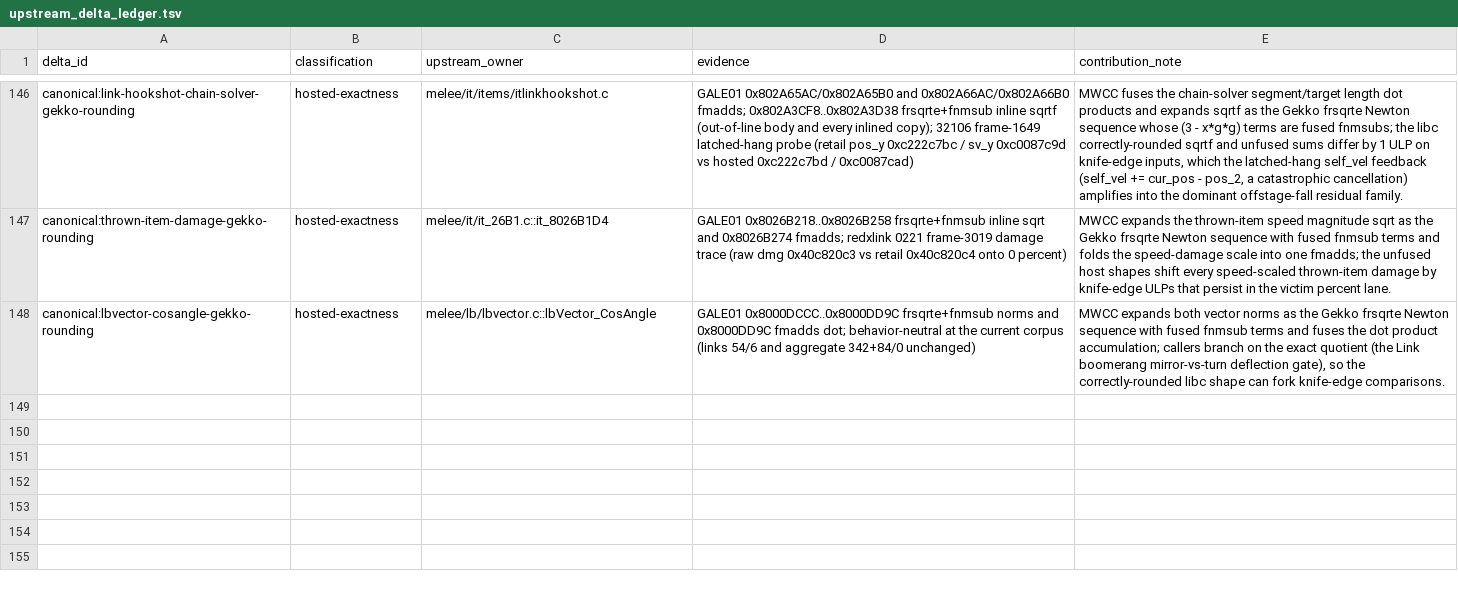
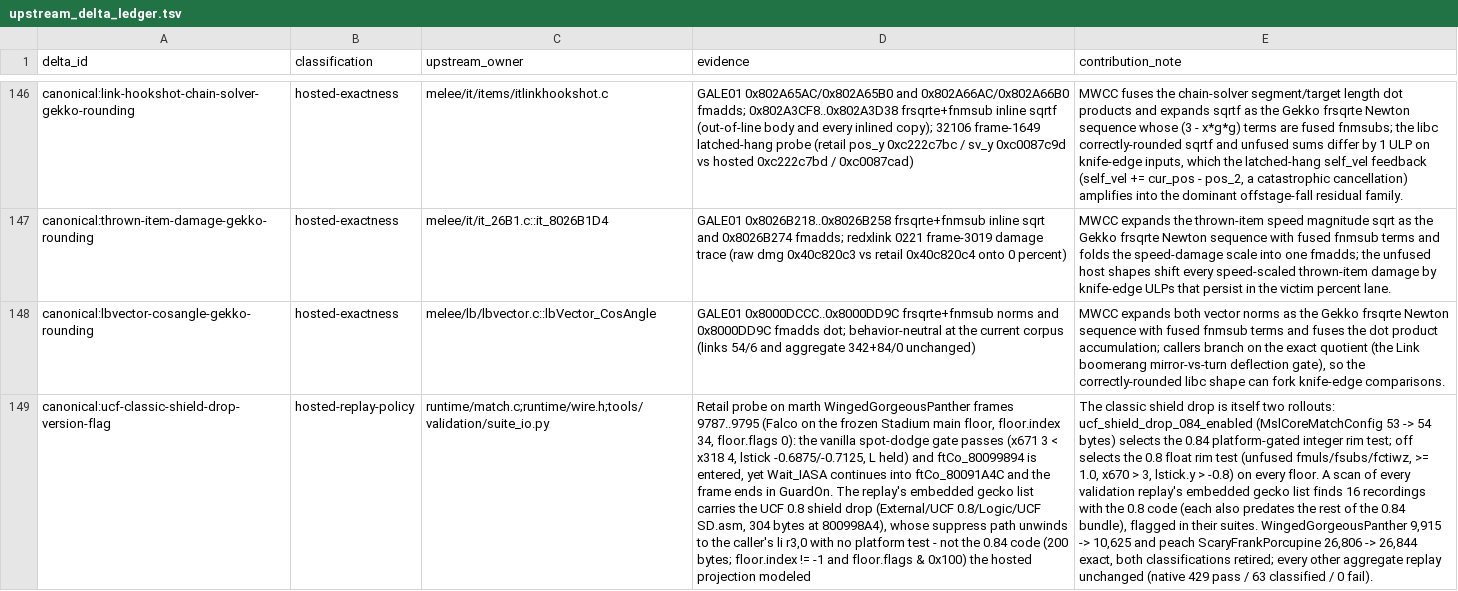
Before and after one commit to kyhavlov/melee-sim-light, a TSV file: src/upstream_delta_ledger.tsv, drawn as a sheet; only a part is shown, gaps mark what is left out; the diff names each change by its address in the sheet, - before the commit and + after, or states it on an @@ line.

```diff
--- a/src/upstream_delta_ledger.tsv
+++ b/src/upstream_delta_ledger.tsv
+row 149: canonical:ucf-classic-shield-drop-version-flag | hosted-replay-policy | runtime/match.c;runtime/wire.h;tools/validation/suite_io.py | Retail probe on marth WingedGorgeousPanther frames 9787..9795 (Falco on the frozen Stadium main floor, floor.index 34, floor.flags 0): the vanilla spot-dodge gate passes (x671 3 < x318 4, lstick -0.6875/-0.7125, L held) and ftCo_80099894 is entered, yet Wait_IASA continues into ftCo_80091A4C and the frame ends in GuardOn. The replay's embedded gecko list carries the UCF 0.8 shield drop (External/UCF 0.8/Logic/UCF SD.asm, 304 bytes at 800998A4), whose suppress path unwinds to the caller's li r3,0 with no platform test - not the 0.84 code (200 bytes; floor.index != -1 and floor.flags & 0x100) the hosted projection modeled | The classic shield drop is itself two rollouts: ucf_shield_drop_084_enabled (MslCoreMatchConfig 53 -> 54 bytes) selects the 0.84 platform-gated integer rim test; off selects the 0.8 float rim test (unfused fmuls/fsubs/fctiwz, >= 1.0, x670 > 3, lstick.y > -0.8) on every floor. A scan of every validation replay's embedded gecko list finds 16 recordings with the 0.8 code (each also predates the rest of the 0.84 bundle), flagged in their suites. WingedGorgeousPanther 9,915 -> 10,625 and peach ScaryFrankPorcupine 26,806 -> 26,844 exact, both classifications retired; every other aggregate replay unchanged (native 429 pass / 63 classified / 0 fail).
```
Also changed, not shown: 29 other files.
